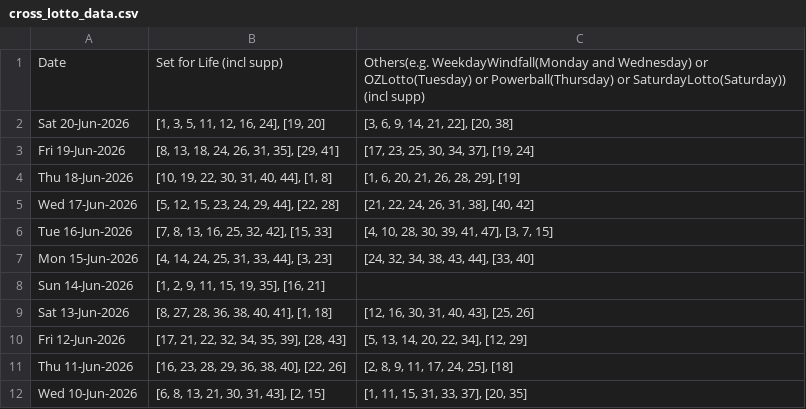
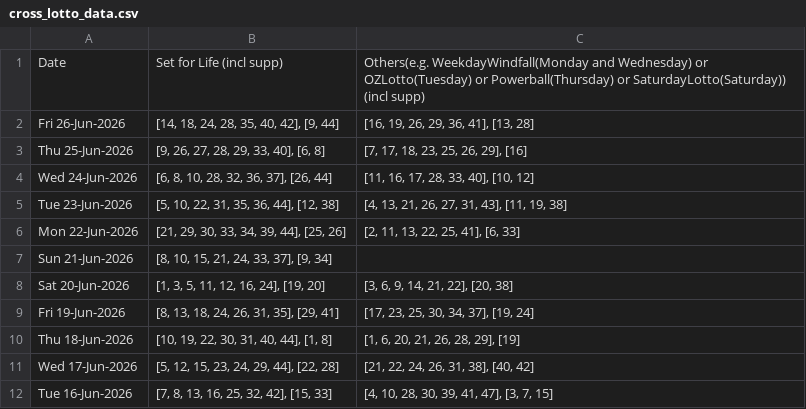
Before and after one commit to hareshaprajapati/langgraph-agentic-ai, a CSV file: Single_V2_0/cross_lotto_data.csv, drawn as a sheet; only a part is shown; the shorter side is filled out with more unchanged rows.

```diff
--- a/Single_V2_0/cross_lotto_data.csv
+++ b/Single_V2_0/cross_lotto_data.csv
@@ -1,2 +1,8 @@
 Date,Set for Life (incl supp),Others(e.g. WeekdayWindfall(Monday and Wednesday) or OZLotto(Tuesday) or Powerball(Thursday) or SaturdayLotto(Saturday)) (incl supp)
+Fri 26-Jun-2026,"[14, 18, 24, 28, 35, 40, 42], [9, 44]","[16, 19, 26, 29, 36, 41], [13, 28]"
+Thu 25-Jun-2026,"[9, 26, 27, 28, 29, 33, 40], [6, 8]","[7, 17, 18, 23, 25, 26, 29], [16]"
+Wed 24-Jun-2026,"[6, 8, 10, 28, 32, 36, 37], [26, 44]","[11, 16, 17, 28, 33, 40], [10, 12]"
+Tue 23-Jun-2026,"[5, 10, 22, 31, 35, 36, 44], [12, 38]","[4, 13, 21, 26, 27, 31, 43], [11, 19, 38]"
+Mon 22-Jun-2026,"[21, 29, 30, 33, 34, 39, 44], [25, 26]","[2, 11, 13, 22, 25, 41], [6, 33]"
+Sun 21-Jun-2026,"[8, 10, 15, 21, 24, 33, 37], [9, 34]",
 Sat 20-Jun-2026,"[1, 3, 5, 11, 12, 16, 24], [19, 20]","[3, 6, 9, 14, 21, 22], [20, 38]"
```
Also changed, not shown: 3 other files.
